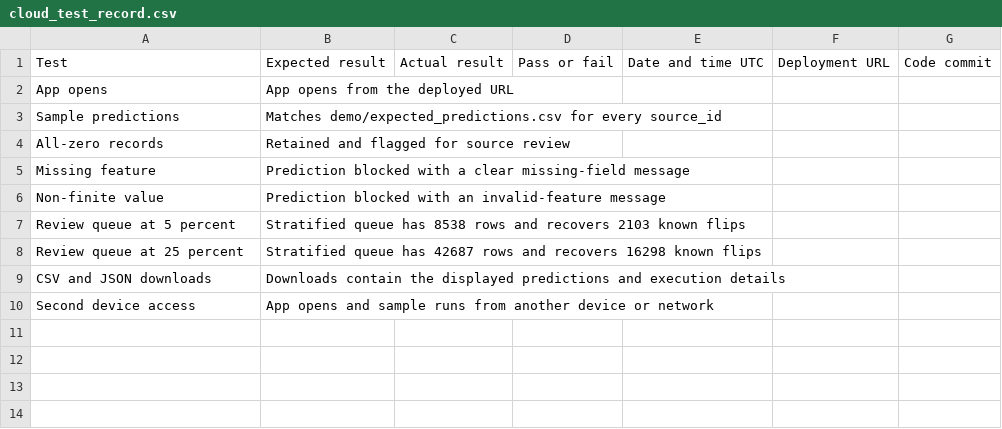
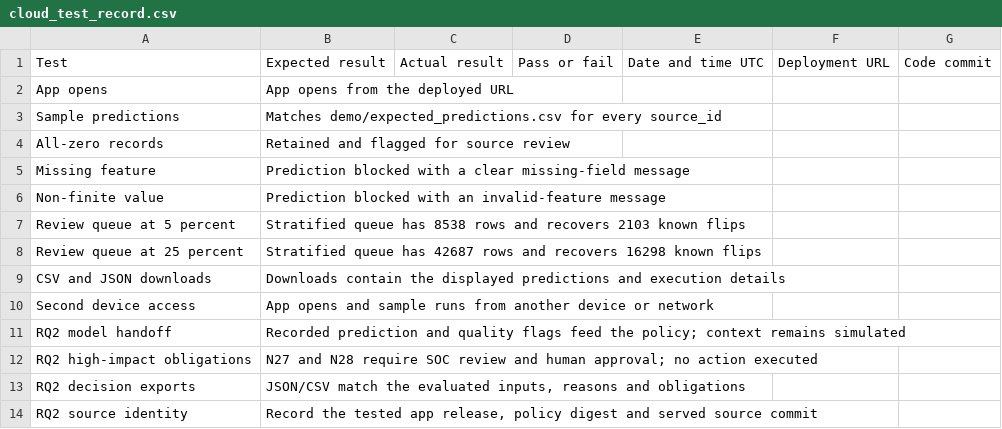
Before and after one commit to mynewcountry/nit6002-cloud-demo, a CSV file: verification/cloud_test_record.csv, drawn as a sheet; the diff names each change by its address in the sheet, - before the commit and + after, or states it on an @@ line.

Commit message:
Add RQ2 decision support with unchanged V4 policy and verified exports

```diff
--- a/verification/cloud_test_record.csv
+++ b/verification/cloud_test_record.csv
+row 11: RQ2 model handoff | Recorded prediction and quality flags feed the policy; context remains simulated
+row 12: RQ2 high-impact obligations | N27 and N28 require SOC review and human approval; no action executed
+row 13: RQ2 decision exports | JSON/CSV match the evaluated inputs, reasons and obligations
+row 14: RQ2 source identity | Record the tested app release, policy digest and served source commit
```
Also changed, not shown: 19 other files.
